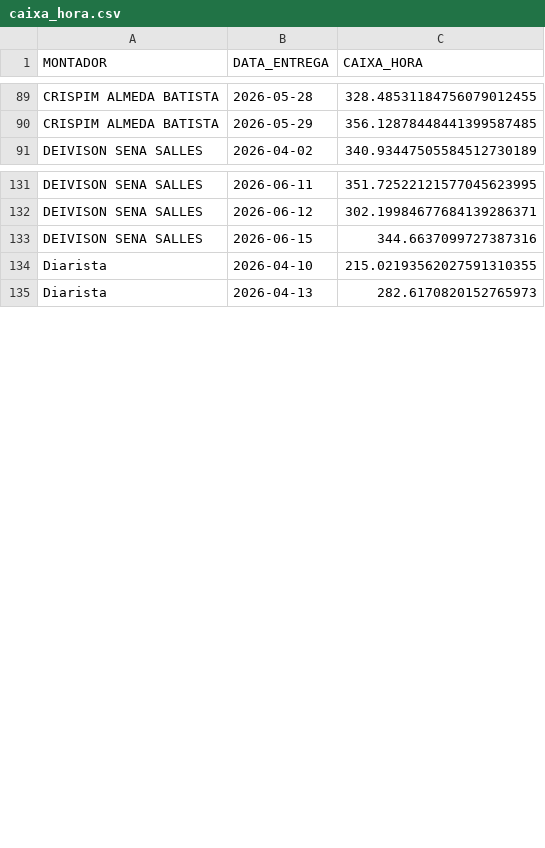
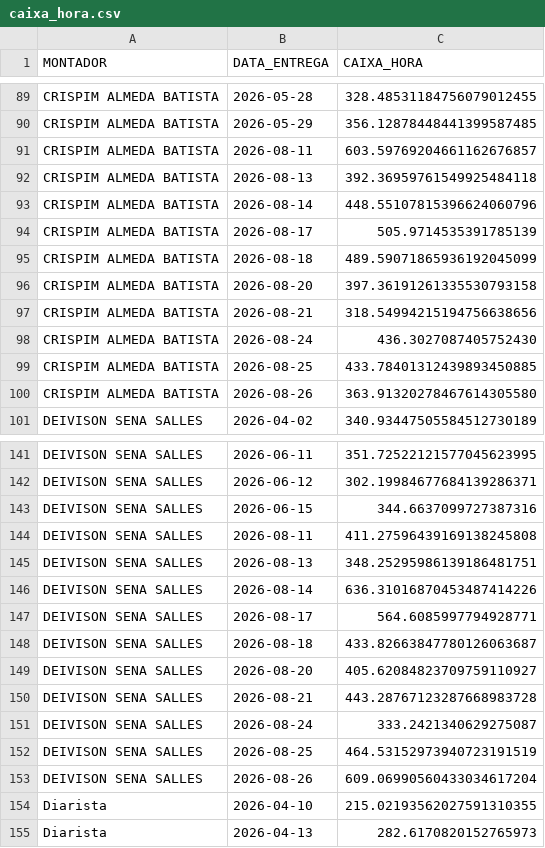
Before and after one commit to diogojfr/report-picking-process, a CSV file: data/caixa_hora.csv, drawn as a sheet; only a part is shown, gaps mark what is left out; the diff covers the shown part only; the diff names each change by its address in the sheet, - before the commit and + after, or states it on an @@ line.

```diff
--- a/data/caixa_hora.csv
+++ b/data/caixa_hora.csv
+row 91: CRISPIM ALMEDA BATISTA | 2026-08-11 | 603.59769204661162676857
+row 92: CRISPIM ALMEDA BATISTA | 2026-08-13 | 392.36959761549925484118
+row 93: CRISPIM ALMEDA BATISTA | 2026-08-14 | 448.55107815396624060796
+row 94: CRISPIM ALMEDA BATISTA | 2026-08-17 | 505.9714535391785139
+row 95: CRISPIM ALMEDA BATISTA | 2026-08-18 | 489.59071865936192045099
+row 96: CRISPIM ALMEDA BATISTA | 2026-08-20 | 397.36191261335530793158
+row 97: CRISPIM ALMEDA BATISTA | 2026-08-21 | 318.54994215194756638656
+row 98: CRISPIM ALMEDA BATISTA | 2026-08-24 | 436.3027087405752430
+row 99: CRISPIM ALMEDA BATISTA | 2026-08-25 | 433.78401312439893450885
+row 100: CRISPIM ALMEDA BATISTA | 2026-08-26 | 363.91320278467614305580
+row 144: DEIVISON SENA SALLES | 2026-08-11 | 411.27596439169138245808
+row 145: DEIVISON SENA SALLES | 2026-08-13 | 348.25295986139186481751
+row 146: DEIVISON SENA SALLES | 2026-08-14 | 636.31016870453487414226
+row 147: DEIVISON SENA SALLES | 2026-08-17 | 564.6085997794928771
+row 148: DEIVISON SENA SALLES | 2026-08-18 | 433.82663847780126063687
+row 149: DEIVISON SENA SALLES | 2026-08-20 | 405.62084823709759110927
+row 150: DEIVISON SENA SALLES | 2026-08-21 | 443.28767123287668983728
+row 151: DEIVISON SENA SALLES | 2026-08-24 | 333.2421340629275087
+row 152: DEIVISON SENA SALLES | 2026-08-25 | 464.53152973940723191519
+row 153: DEIVISON SENA SALLES | 2026-08-26 | 609.06990560433034617204
```
Also changed, not shown: 38 added rows elsewhere in this file, data/media_conf_dia.csv, data/tab_duracao_operacao.csv, 9 other files.
